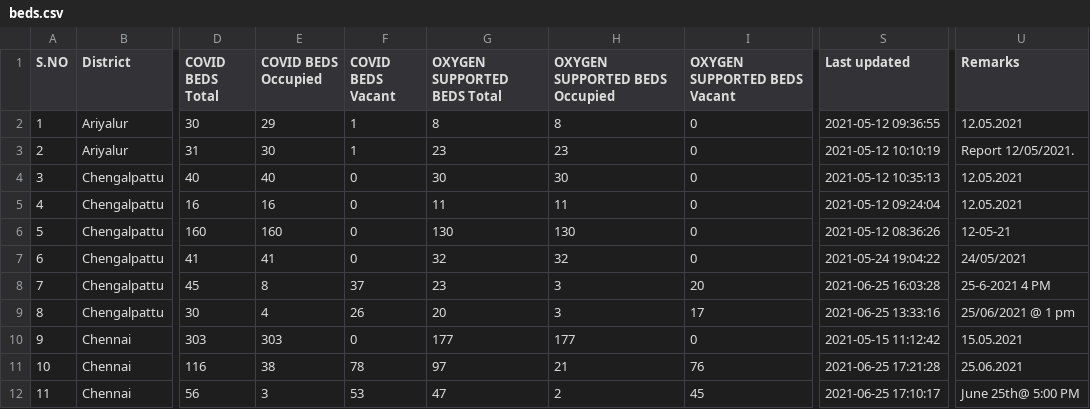
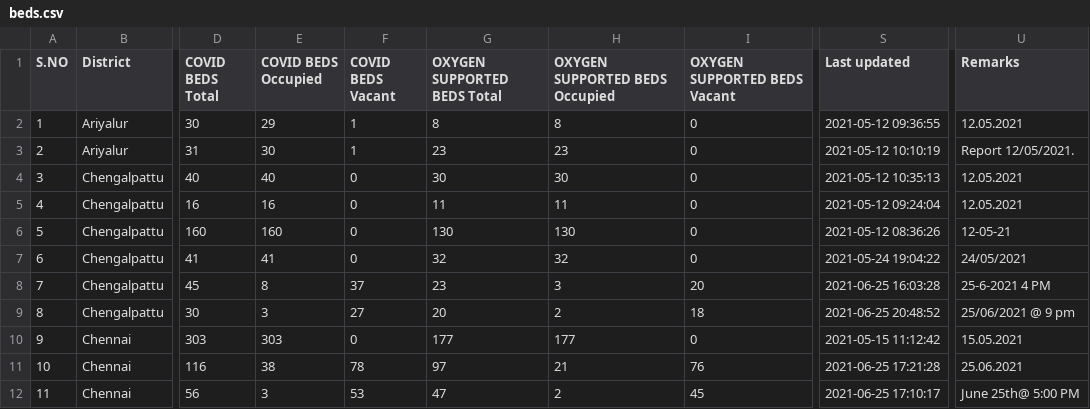
Before and after one commit to mskian/tamil-nadu-covid-beds-api, a CSV file: data/beds.csv, drawn as a sheet; only a part is shown, gaps mark what is left out; the diff names each change by its address in the sheet, - before the commit and + after, or states it on an @@ line.

```diff
--- a/data/beds.csv
+++ b/data/beds.csv
-E9 (COVID BEDS Occupied): 4
+E9 (COVID BEDS Occupied): 3
-F9 (COVID BEDS Vacant): 26
+F9 (COVID BEDS Vacant): 27
-H9 (OXYGEN SUPPORTED BEDS Occupied): 3
+H9 (OXYGEN SUPPORTED BEDS Occupied): 2
-I9 (OXYGEN SUPPORTED BEDS Vacant): 17
+I9 (OXYGEN SUPPORTED BEDS Vacant): 18
-S9 (Last updated): 2021-06-25 13:33:16
+S9 (Last updated): 2021-06-25 20:48:52
-U9 (Remarks): 25/06/2021 @ 1 pm
+U9 (Remarks): 25/06/2021 @ 9 pm
```
Also changed, not shown: 1 other file.
